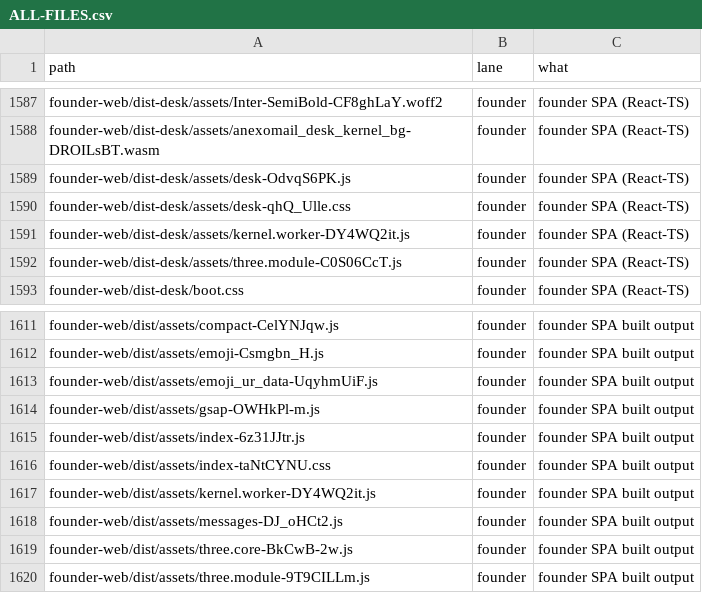
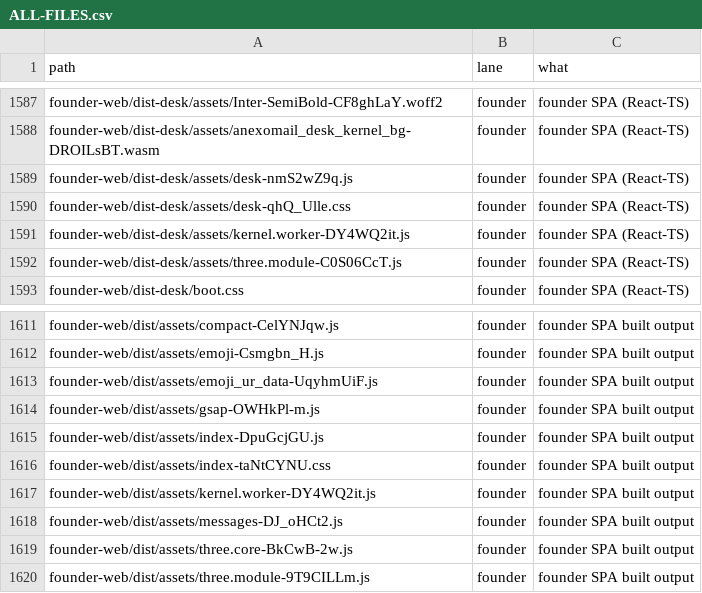
Before and after one commit to naumansherwani/ANEXOMAIL-WORKSPACE, a CSV file: lanes/ALL-FILES.csv, drawn as a sheet; only a part is shown, gaps mark what is left out.

```diff
--- a/lanes/ALL-FILES.csv
+++ b/lanes/ALL-FILES.csv
@@ -1588,3 +1588,3 @@ founder-web/dist-desk/assets/Inter-SemiBold-CF8ghLaY.woff2,founder,"founder SPA
 founder-web/dist-desk/assets/anexomail_desk_kernel_bg-DROILsBT.wasm,founder,"founder SPA (React-TS)"
-founder-web/dist-desk/assets/desk-OdvqS6PK.js,founder,"founder SPA (React-TS)"
+founder-web/dist-desk/assets/desk-nmS2wZ9q.js,founder,"founder SPA (React-TS)"
 founder-web/dist-desk/assets/desk-qhQ_Ulle.css,founder,"founder SPA (React-TS)"
@@ -1614,3 +1614,3 @@ founder-web/dist/assets/emoji_ur_data-UqyhmUiF.js,founder,"founder SPA built out
 founder-web/dist/assets/gsap-OWHkPl-m.js,founder,"founder SPA built output"
-founder-web/dist/assets/index-6z31JJtr.js,founder,"founder SPA built output"
+founder-web/dist/assets/index-DpuGcjGU.js,founder,"founder SPA built output"
 founder-web/dist/assets/index-taNtCYNU.css,founder,"founder SPA built output"
```
Also changed, not shown: 20 other files.
